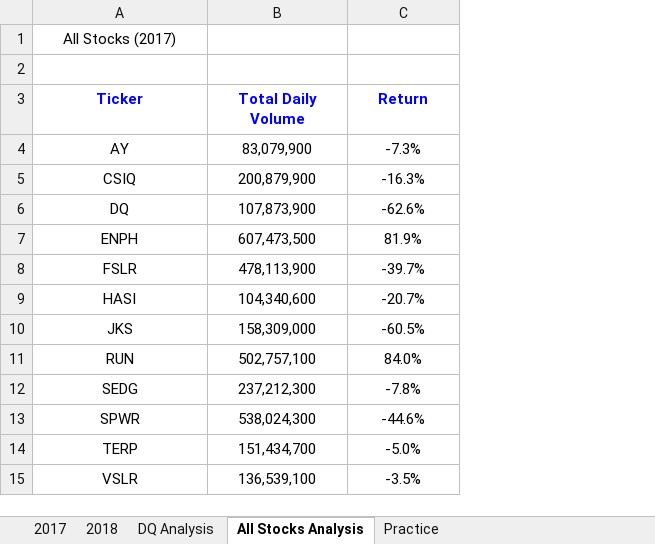
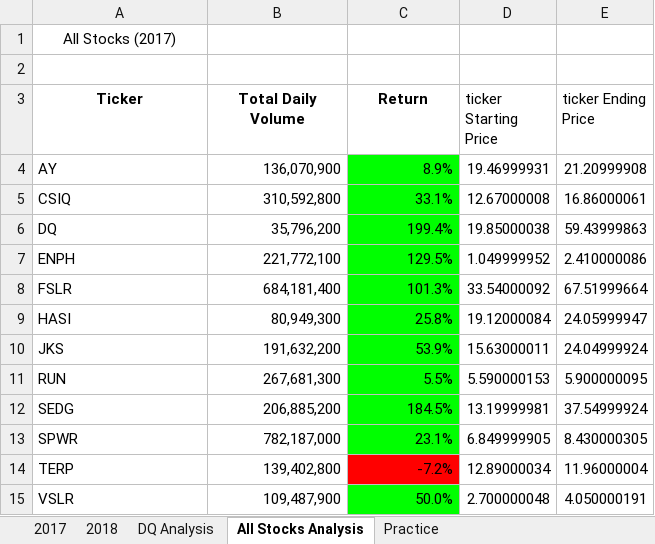
Before and after one commit to QQrex/stocks-analysis, an Excel workbook: VBA_Challenge.xlsm, sheet All Stocks Analysis, drawn as a sheet; values as stored, in another font and other column widths than the file's, no borders; charts and pictures not drawn; the diff names each change by its address in the sheet, - before the commit and + after, or states it on an @@ line.

Commit message:
fixed code

```diff
--- a/VBA_Challenge.xlsm (sheet All Stocks Analysis)
+++ b/VBA_Challenge.xlsm (sheet All Stocks Analysis)
+column D (ticker Starting Price), rows 4-15: 19.46999931 | 12.67000008 | 19.85000038 | 1.049999952 | 33.54000092 | 19.12000084 | 15.63000011 | 5.590000153 | 13.19999981 | 6.849999905 | 12.89000034 | 2.700000048
+column E (ticker Ending Price), rows 4-15: 21.20999908 | 16.86000061 | 59.43999863 | 2.410000086 | 67.51999664 | 24.05999947 | 24.04999924 | 5.900000095 | 37.54999924 | 8.430000305 | 11.96000004 | 4.050000191
-A3:C3 text colour: #0000FF
+A3:C3 text colour: black
-A4:A15 alignment: center
+A4:A15 alignment: left
-B4 (Total Daily Volume): 83,079,900
+B4 (Total Daily Volume): 136,070,900
-B4:C15 alignment: center
+B4:C15 alignment: right
-C4 (Return): -7.3%
+C4 (Return): 8.9%
-C4:C13 fill: none
+C4:C13 fill: #00FF00
-B5 (Total Daily Volume): 200,879,900
+B5 (Total Daily Volume): 310,592,800
-C5 (Return): -16.3%
+C5 (Return): 33.1%
-B6 (Total Daily Volume): 107,873,900
+B6 (Total Daily Volume): 35,796,200
-C6 (Return): -62.6%
+C6 (Return): 199.4%
-B7 (Total Daily Volume): 607,473,500
+B7 (Total Daily Volume): 221,772,100
-C7 (Return): 81.9%
+C7 (Return): 129.5%
-B8 (Total Daily Volume): 478,113,900
+B8 (Total Daily Volume): 684,181,400
-C8 (Return): -39.7%
+C8 (Return): 101.3%
-B9 (Total Daily Volume): 104,340,600
+B9 (Total Daily Volume): 80,949,300
-C9 (Return): -20.7%
+C9 (Return): 25.8%
-B10 (Total Daily Volume): 158,309,000
+B10 (Total Daily Volume): 191,632,200
-C10 (Return): -60.5%
+C10 (Return): 53.9%
-B11 (Total Daily Volume): 502,757,100
+B11 (Total Daily Volume): 267,681,300
-C11 (Return): 84.0%
+C11 (Return): 5.5%
-B12 (Total Daily Volume): 237,212,300
+B12 (Total Daily Volume): 206,885,200
-C12 (Return): -7.8%
+C12 (Return): 184.5%
-B13 (Total Daily Volume): 538,024,300
+B13 (Total Daily Volume): 782,187,000
-C13 (Return): -44.6%
+C13 (Return): 23.1%
-B14 (Total Daily Volume): 151,434,700
+B14 (Total Daily Volume): 139,402,800
-C14 (Return): -5.0%
+C14 (Return): -7.2%
-C14 fill: none
+C14 fill: #FF0000
-B15 (Total Daily Volume): 136,539,100
+B15 (Total Daily Volume): 109,487,900
-C15 (Return): -3.5%
+C15 (Return): 50.0%
-C15 fill: none
+C15 fill: #00FF00
```
Also changed, not shown: sheet Practice, charts or pictures.
